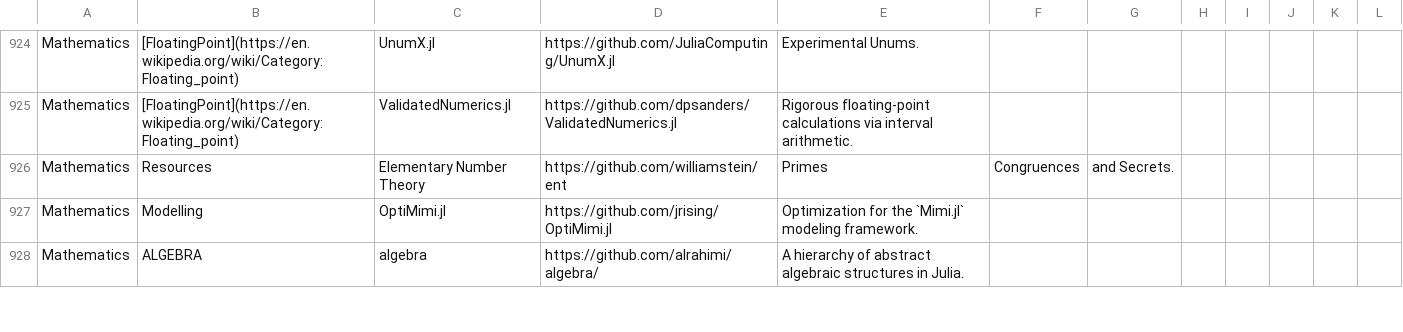
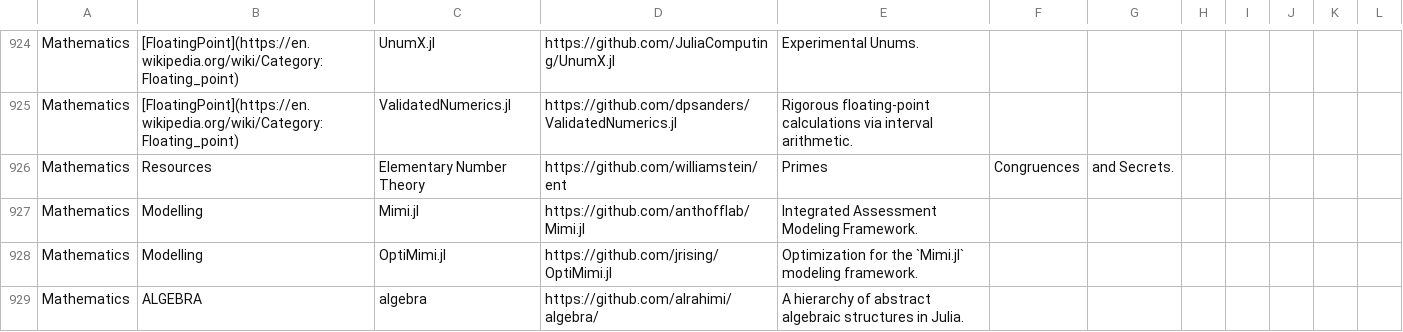
Before and after one commit to svaksha/Julia.jl, a CSV file: db.csv, drawn as a sheet; only a part is shown, gaps mark what is left out.

Commit message:
@anthofflab : Mimi.jl

```diff
--- a/db.csv
+++ b/db.csv
@@ -926,2 +926,3 @@ Mathematics,[FloatingPoint](https://en.wikipedia.org/wiki/Category:Floating_poin
 Mathematics,Resources,Elementary Number Theory,https://github.com/williamstein/ent,Primes, Congruences, and Secrets.
+Mathematics,Modelling,Mimi.jl,https://github.com/anthofflab/Mimi.jl,Integrated Assessment Modeling Framework.
 Mathematics,Modelling,OptiMimi.jl,https://github.com/jrising/OptiMimi.jl,Optimization for the `Mimi.jl` modeling framework.
```
Also changed, not shown: 1 other file.
